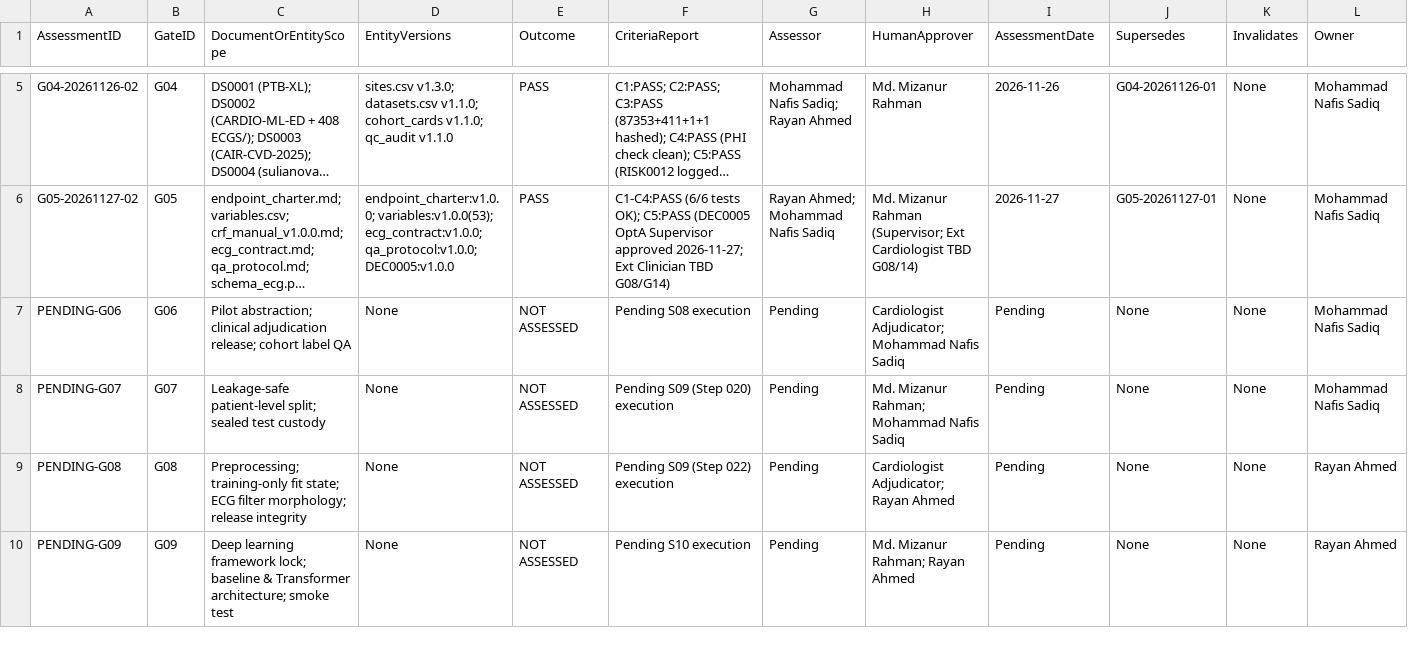
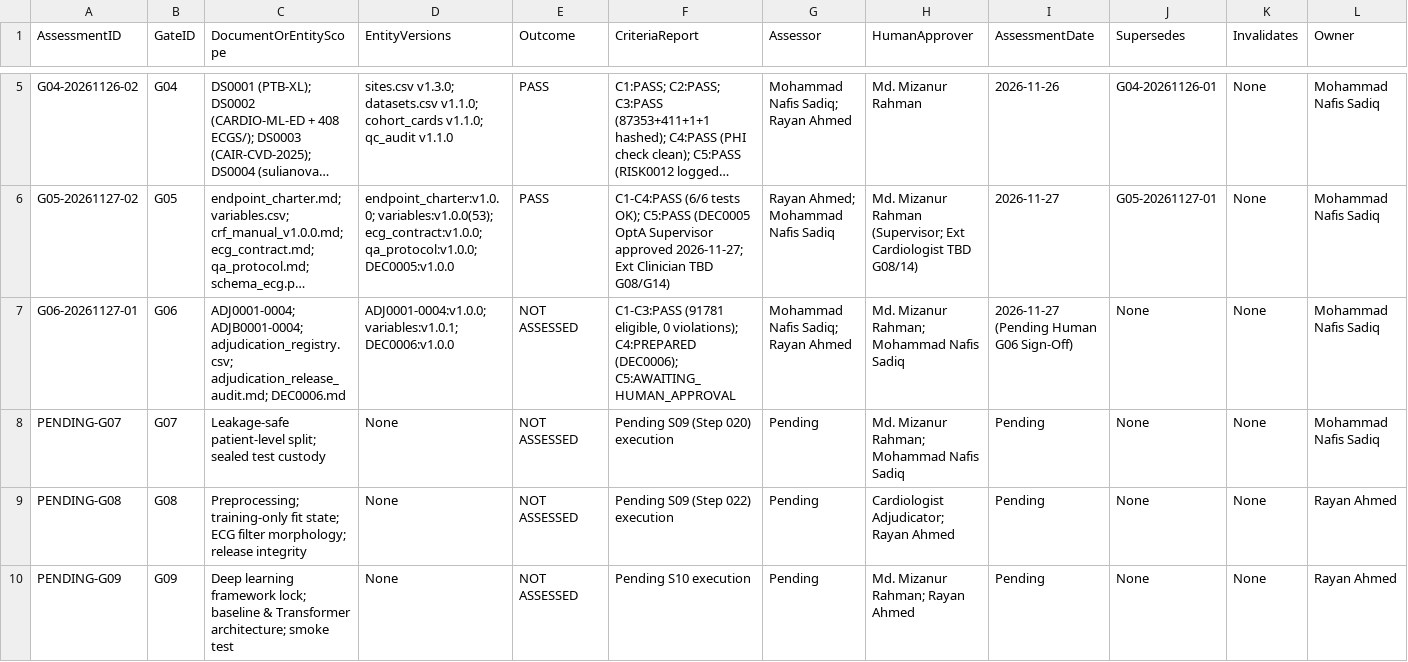
Before and after one commit to Rayan105/Thesis-for-Defense, a CSV file: 01_Project_Management/gates.csv, drawn as a sheet; only a part is shown, gaps mark what is left out; long unchanged cells end in …; removed rows and columns are numbered as before the commit, all else as after; rows hold the shown columns only; the diff names each change by its address in the sheet, - before the commit and + after, or states it on an @@ line.

```diff
--- a/01_Project_Management/gates.csv
+++ b/01_Project_Management/gates.csv
-row 7: PENDING-G06 | G06 | Pilot abstraction; clinical adjudication release; cohort label QA | None | NOT ASSESSED | Pending S08 execution | Pending | Cardiologist Adjudicator; Mohammad Nafis Sadiq | Pending | None | None | Mohammad Nafis Sadiq
+row 7: G06-20261127-01 | G06 | ADJ0001-0004; ADJB0001-0004; adjudication_registry.csv; adjudication_release_audit.md; DEC0006.md | ADJ0001-0004:v1.0.0; variables:v1.0.1; DEC0006:v1.0.0 | NOT ASSESSED | C1-C3:PASS (91781 eligible, 0 violations); C4:PREPARED (DEC0006); C5:AWAITING_HUMAN_APPROVAL | Mohammad Nafis Sadiq; Rayan Ahmed | Md. Mizanur Rahman; Mohammad Nafis Sadiq | 2026-11-27 (Pending Human G06 Sign-Off) | None | None | Mohammad Nafis Sadiq
```
Also changed, not shown: 01_Project_Management/decisions.csv, 04_Outcome_Schema_QA/adjudication_registry.csv, 9 other files.
